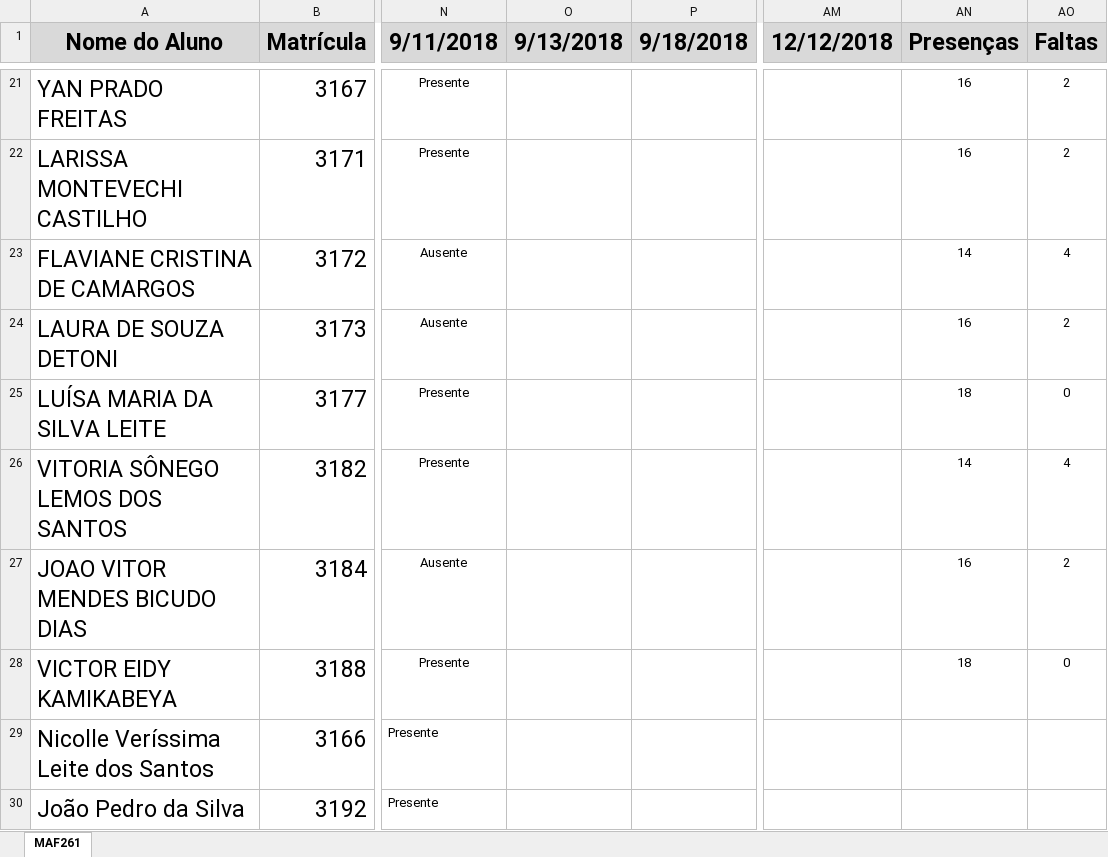
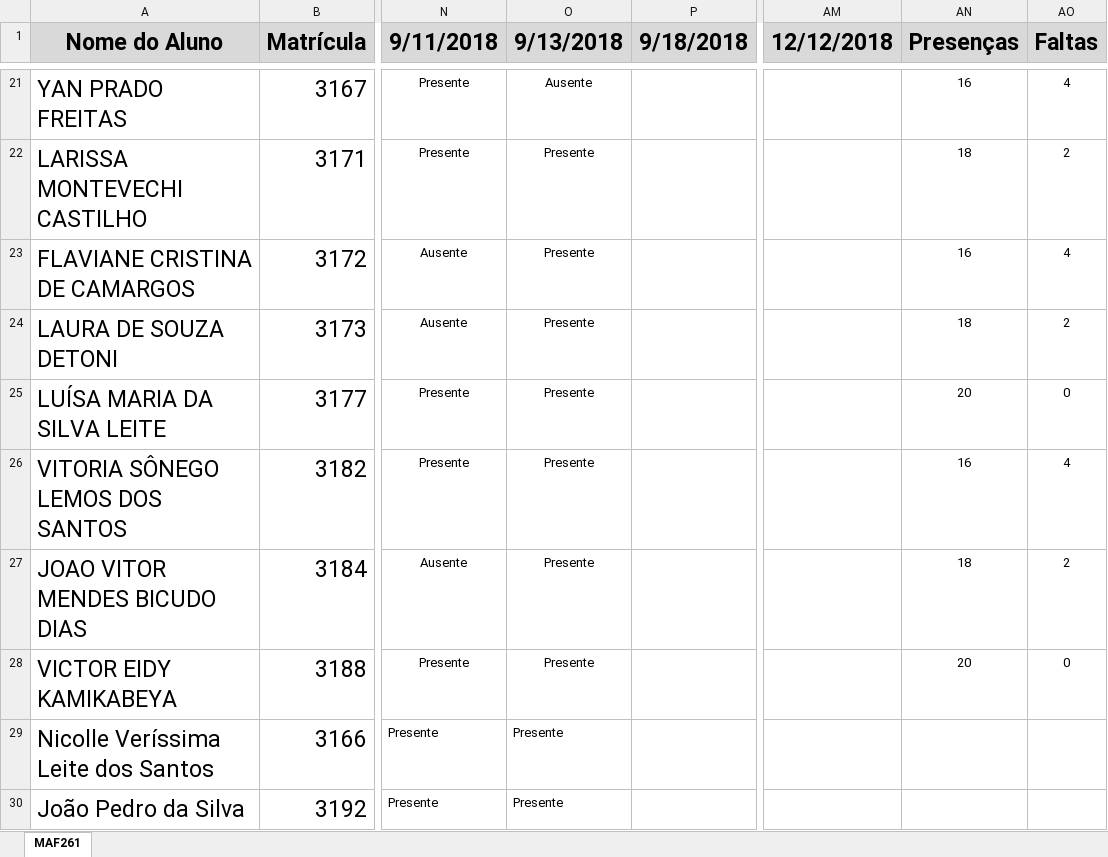
Before and after one commit to maf261/maf261.github.io, an Excel workbook: Frequencia/MAF261.xlsx, sheet MAF261, drawn as a sheet; only a part is shown, gaps mark what is left out; values as stored, in another font and other column widths than the file's, no borders; conditional formats not drawn; the diff covers the shown part only; the diff names each change by its address in the sheet, - before the commit and + after, or states it on an @@ line.

```diff
--- a/Frequencia/MAF261.xlsx (sheet MAF261)
+++ b/Frequencia/MAF261.xlsx (sheet MAF261)
-O21 (9/13/2018): (empty)
+O21 (9/13/2018): Ausente
-AO21 (Faltas): 2
+AO21 (Faltas): 4
-O22:O30 (9/13/2018): (empty)
+O22:O30 (9/13/2018): Presente
-AN22 (Presenças): 16
+AN22 (Presenças): 18
-AN23 (Presenças): 14
+AN23 (Presenças): 16
-AN24 (Presenças): 16
+AN24 (Presenças): 18
-AN25 (Presenças): 18
+AN25 (Presenças): 20
-AN26 (Presenças): 14
+AN26 (Presenças): 16
-AN27 (Presenças): 16
+AN27 (Presenças): 18
-AN28 (Presenças): 18
+AN28 (Presenças): 20
```
Also changed, not shown: 34 edited cells and cell formats elsewhere in this sheet, 13 other files.
